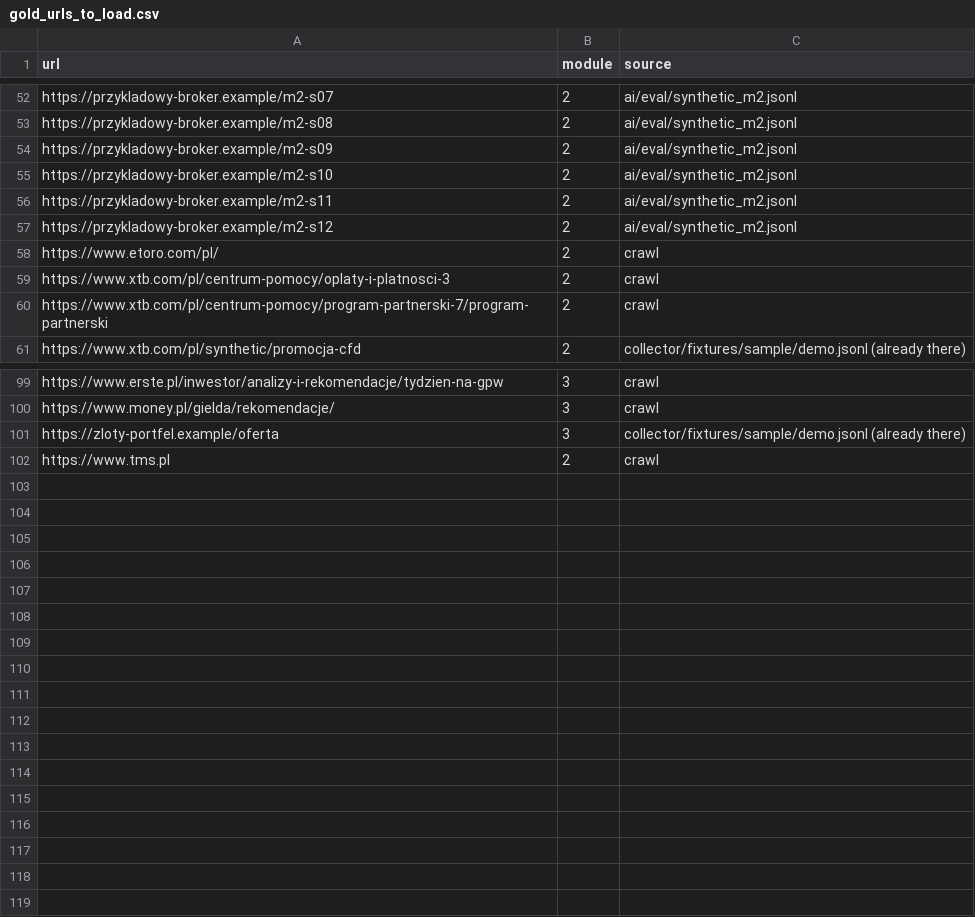
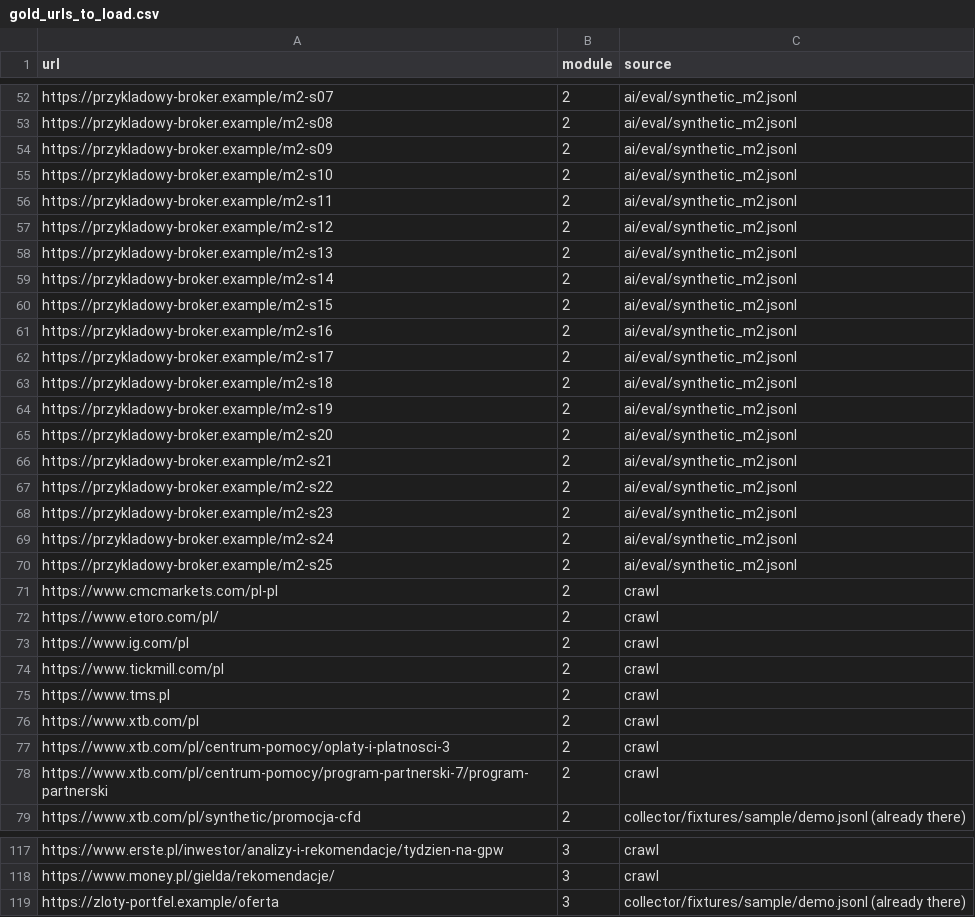
Before and after one commit to KacperBartlomiejczak/Hackathon, a CSV file: ai/eval/gold_urls_to_load.csv, drawn as a sheet; only a part is shown, gaps mark what is left out.

```diff
--- a/ai/eval/gold_urls_to_load.csv
+++ b/ai/eval/gold_urls_to_load.csv
@@ -57,3 +57,21 @@ https://przykladowy-broker.example/m2-s11,2,ai/eval/synthetic_m2.jsonl
 https://przykladowy-broker.example/m2-s12,2,ai/eval/synthetic_m2.jsonl
+https://przykladowy-broker.example/m2-s13,2,ai/eval/synthetic_m2.jsonl
+https://przykladowy-broker.example/m2-s14,2,ai/eval/synthetic_m2.jsonl
+https://przykladowy-broker.example/m2-s15,2,ai/eval/synthetic_m2.jsonl
+https://przykladowy-broker.example/m2-s16,2,ai/eval/synthetic_m2.jsonl
+https://przykladowy-broker.example/m2-s17,2,ai/eval/synthetic_m2.jsonl
+https://przykladowy-broker.example/m2-s18,2,ai/eval/synthetic_m2.jsonl
+https://przykladowy-broker.example/m2-s19,2,ai/eval/synthetic_m2.jsonl
+https://przykladowy-broker.example/m2-s20,2,ai/eval/synthetic_m2.jsonl
+https://przykladowy-broker.example/m2-s21,2,ai/eval/synthetic_m2.jsonl
+https://przykladowy-broker.example/m2-s22,2,ai/eval/synthetic_m2.jsonl
+https://przykladowy-broker.example/m2-s23,2,ai/eval/synthetic_m2.jsonl
+https://przykladowy-broker.example/m2-s24,2,ai/eval/synthetic_m2.jsonl
+https://przykladowy-broker.example/m2-s25,2,ai/eval/synthetic_m2.jsonl
+https://www.cmcmarkets.com/pl-pl,2,crawl
 https://www.etoro.com/pl/,2,crawl
+https://www.ig.com/pl,2,crawl
+https://www.tickmill.com/pl,2,crawl
+https://www.tms.pl,2,crawl
+https://www.xtb.com/pl,2,crawl
 https://www.xtb.com/pl/centrum-pomocy/oplaty-i-platnosci-3,2,crawl
@@ -101,2 +119 @@ https://www.money.pl/gielda/rekomendacje/,3,crawl
 https://zloty-portfel.example/oferta,3,collector/fixtures/sample/demo.jsonl (already there)
-https://www.tms.pl,2,crawl
```
Also changed, not shown: ai/eval/gold.csv, ai/eval/label_sheet.csv, 2 other files.
